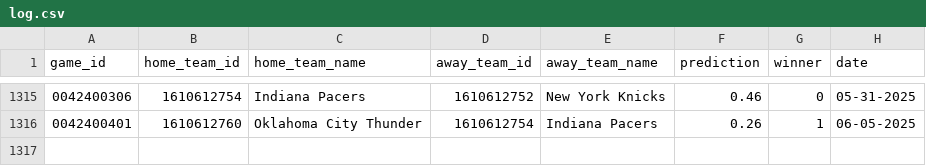
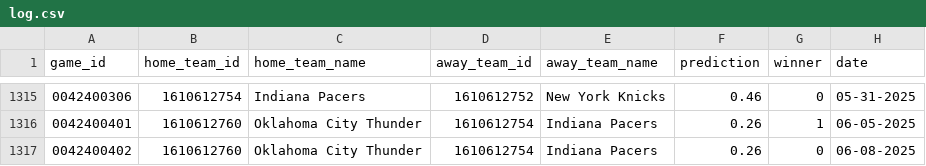
Before and after one commit to globalgumbs/globalgumbs.com, a CSV file: artifacts/log.csv, drawn as a sheet; only a part is shown, gaps mark what is left out.

```diff
--- a/artifacts/log.csv
+++ b/artifacts/log.csv
@@ -1316 +1316,2 @@ game_id,home_team_id,home_team_name,away_team_id,away_team_name,prediction,winne
 0042400401,1610612760,Oklahoma City Thunder,1610612754,Indiana Pacers,0.26,1,06-05-2025
+0042400402,1610612760,Oklahoma City Thunder,1610612754,Indiana Pacers,0.26,0,06-08-2025
```
Also changed, not shown: 2 other files.
